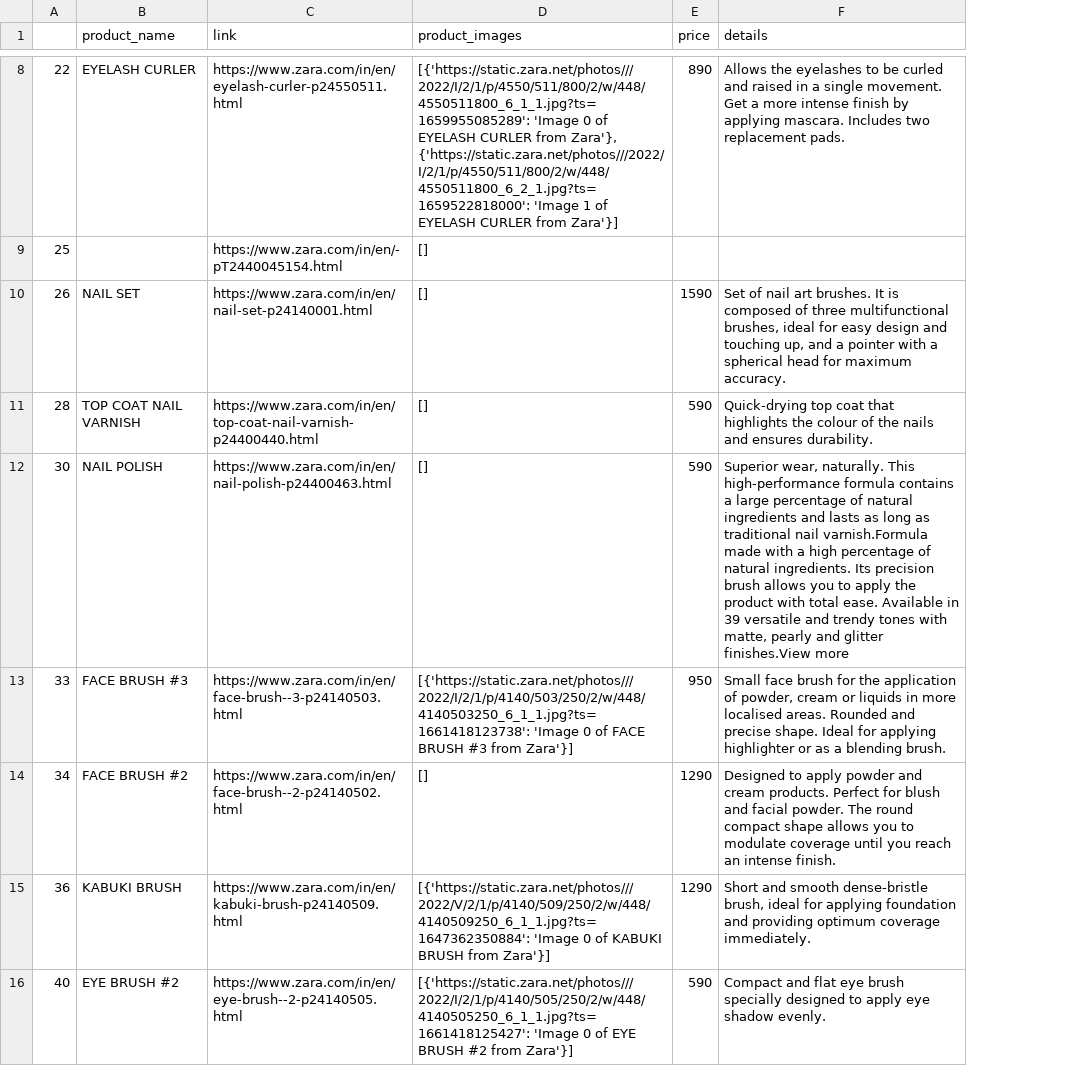
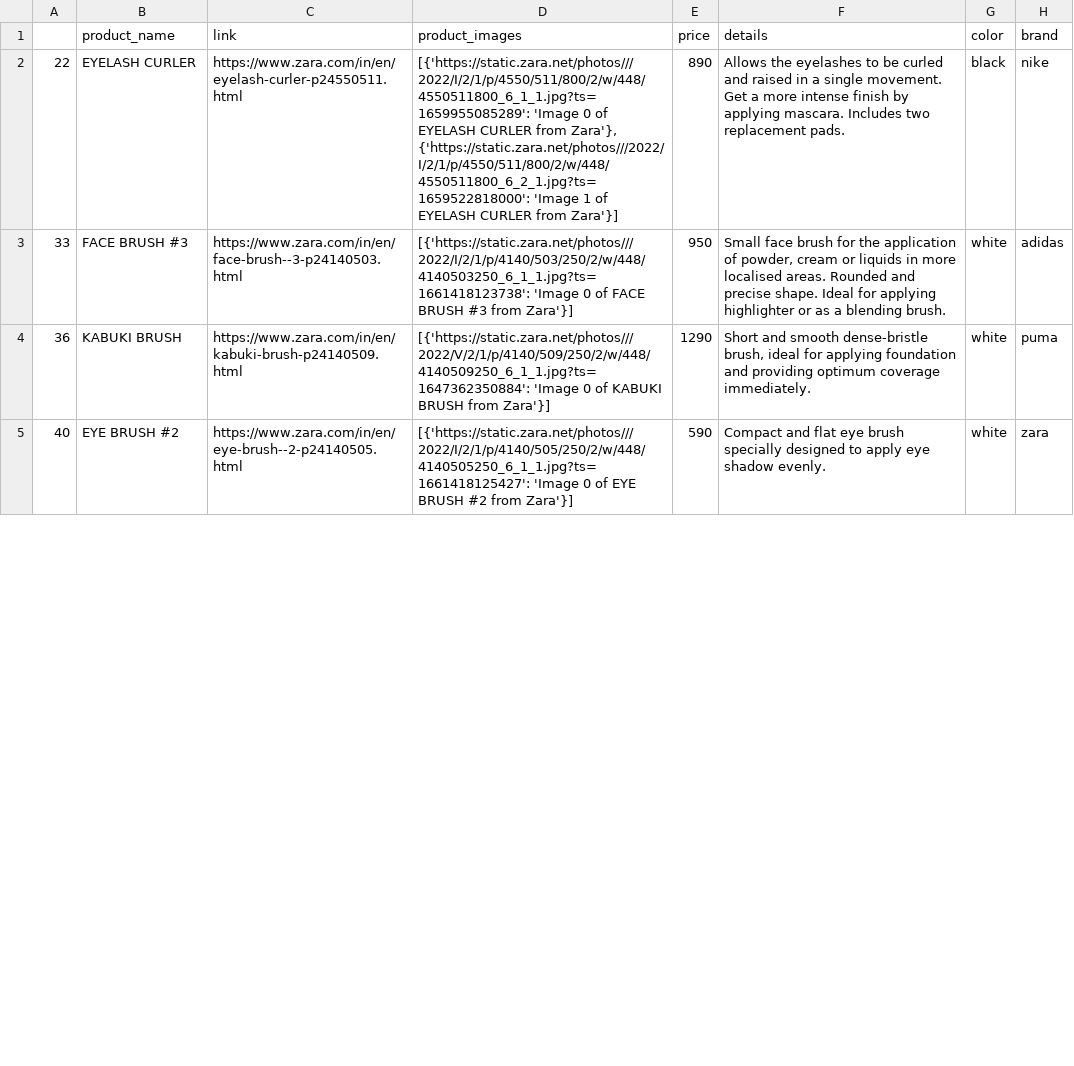
Before and after one commit to Kunal-63/ChatBot-for-eCommerce-Platform, a CSV file: menswear_data/BEAUTY.csv, drawn as a sheet; only a part is shown, gaps mark what is left out; removed rows and columns are numbered as before the commit, all else as after; the diff covers the shown part only; the diff names each change by its address in the sheet, - before the commit and + after, or states it on an @@ line.

Commit message:
prompt with brand and color done

```diff
--- a/menswear_data/BEAUTY.csv
+++ b/menswear_data/BEAUTY.csv
+column G (color), rows 2-5: black | white | white | white
+column H (brand), rows 2-5: nike | adidas | puma | zara
-row 9: 25 |  | https://www.zara.com/in/en/-pT2440045154.html | []
-row 10: 26 | NAIL SET | https://www.zara.com/in/en/nail-set-p24140001.html | [] | 1590 | Set of nail art brushes. It is composed of three multifunctional brushes, ideal for easy design and touching up, and a pointer with a spherical head for maximum accuracy.
-row 11: 28 | TOP COAT NAIL VARNISH | https://www.zara.com/in/en/top-coat-nail-varnish-p24400440.html | [] | 590 | Quick-drying top coat that highlights the colour of the nails and ensures durability.
-row 12: 30 | NAIL POLISH | https://www.zara.com/in/en/nail-polish-p24400463.html | [] | 590 | Superior wear, naturally. This high-performance formula contains a large percentage of natural ingredients and lasts as long as traditional nail varnish.Formula made with a high percentage of natural ingredients. Its precision brush allows you to apply the product with total ease. Available in 39 versatile and trendy tones with matte, pearly and glitter finishes.View more
-row 14: 34 | FACE BRUSH #2 | https://www.zara.com/in/en/face-brush--2-p24140502.html | [] | 1290 | Designed to apply powder and cream products. Perfect for blush and facial powder. The round compact shape allows you to modulate coverage until you reach an intense finish.
```
Also changed, not shown: 6 removed rows elsewhere in this file, menswear_data/ACCESSORIES.csv, menswear_data/POLO SHIRTS.csv, 17 other files.
